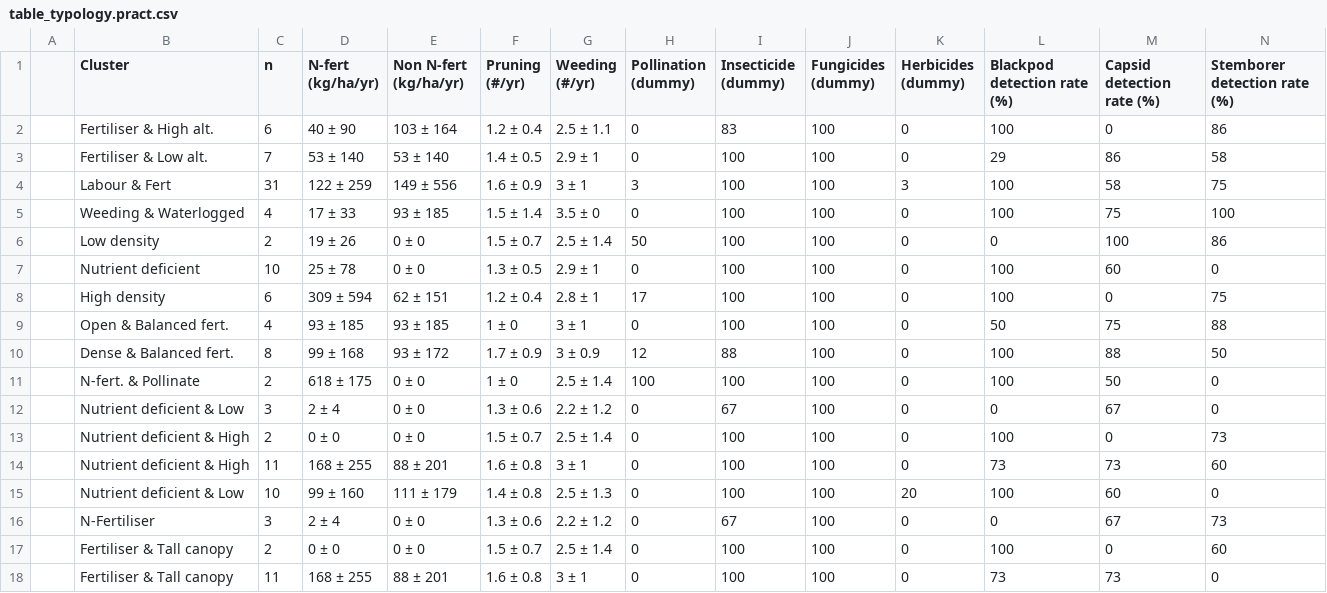
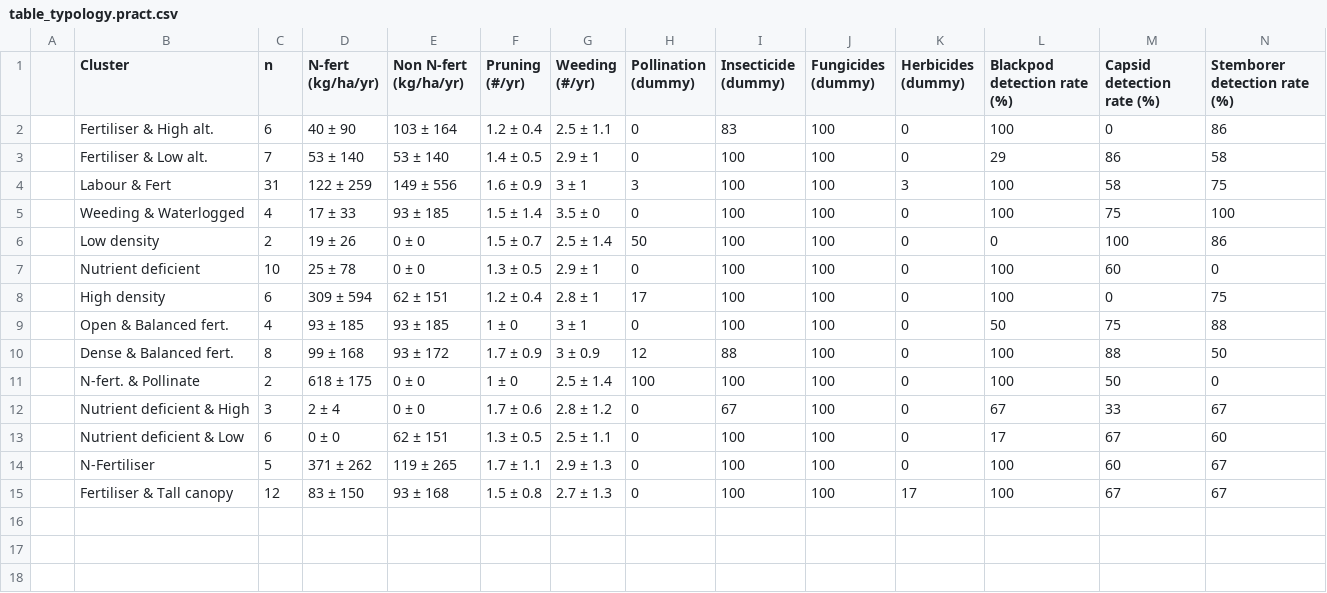
Before and after one commit to James-Hawkins/Cocoa-clusters, a CSV file: Figures.out/table_typology.pract.csv, drawn as a sheet.

```diff
--- a/Figures.out/table_typology.pract.csv
+++ b/Figures.out/table_typology.pract.csv
@@ -11,8 +11,5 @@
 "","N-fert. & Pollinate","2","618 ± 175","0 ± 0","1 ± 0","2.5 ± 1.4","100","100","100","0","100","50","0"
-"","Nutrient deficient & Low","3","2 ± 4","0 ± 0","1.3 ± 0.6","2.2 ± 1.2","0","67","100","0","0","67","0"
-"","Nutrient deficient & High","2","0 ± 0","0 ± 0","1.5 ± 0.7","2.5 ± 1.4","0","100","100","0","100","0","73"
-"","Nutrient deficient & High","11","168 ± 255","88 ± 201","1.6 ± 0.8","3 ± 1","0","100","100","0","73","73","60"
-"","Nutrient deficient & Low","10","99 ± 160","111 ± 179","1.4 ± 0.8","2.5 ± 1.3","0","100","100","20","100","60","0"
-"","N-Fertiliser","3","2 ± 4","0 ± 0","1.3 ± 0.6","2.2 ± 1.2","0","67","100","0","0","67","73"
-"","Fertiliser & Tall canopy","2","0 ± 0","0 ± 0","1.5 ± 0.7","2.5 ± 1.4","0","100","100","0","100","0","60"
-"","Fertiliser & Tall canopy","11","168 ± 255","88 ± 201","1.6 ± 0.8","3 ± 1","0","100","100","0","73","73","0"
+"","Nutrient deficient & High","3","2 ± 4","0 ± 0","1.7 ± 0.6","2.8 ± 1.2","0","67","100","0","67","33","67"
+"","Nutrient deficient & Low","6","0 ± 0","62 ± 151","1.3 ± 0.5","2.5 ± 1.1","0","100","100","0","17","67","60"
+"","N-Fertiliser","5","371 ± 262","119 ± 265","1.7 ± 1.1","2.9 ± 1.3","0","100","100","0","100","60","67"
+"","Fertiliser & Tall canopy","12","83 ± 150","93 ± 168","1.5 ± 0.8","2.7 ± 1.3","0","100","100","17","100","67","67"
```
Also changed, not shown: Figures.out/table_typology.agfo.csv, Figures.out/table_typology_clim.csv, 14 other files.
